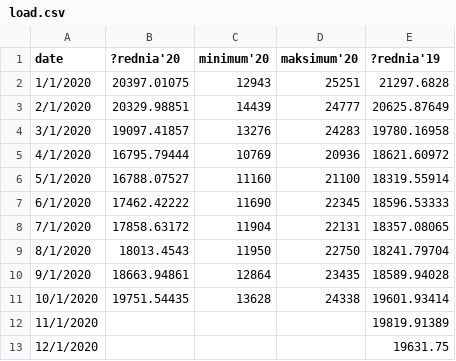
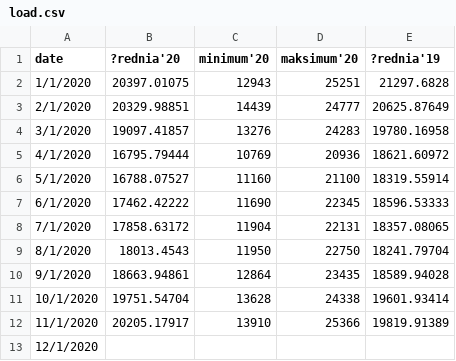
Before and after one commit to ForumEnergiiPL/miesiecznik, a CSV file: load.csv, drawn as a sheet.

Commit message:
Update load.csv

```diff
--- a/load.csv
+++ b/load.csv
@@ -10,4 +10,4 @@ date,?rednia'20,minimum'20,maksimum'20,?rednia'19
 9/1/2020,18663.94861,12864,23435,18589.94028
-10/1/2020,19751.54435,13628,24338,19601.93414
-11/1/2020,,,,19819.91389
-12/1/2020,,,,19631.75
+10/1/2020,19751.54704,13628,24338,19601.93414
+11/1/2020,20205.17917,13910,25366,19819.91389
+12/1/2020,,,,
```
